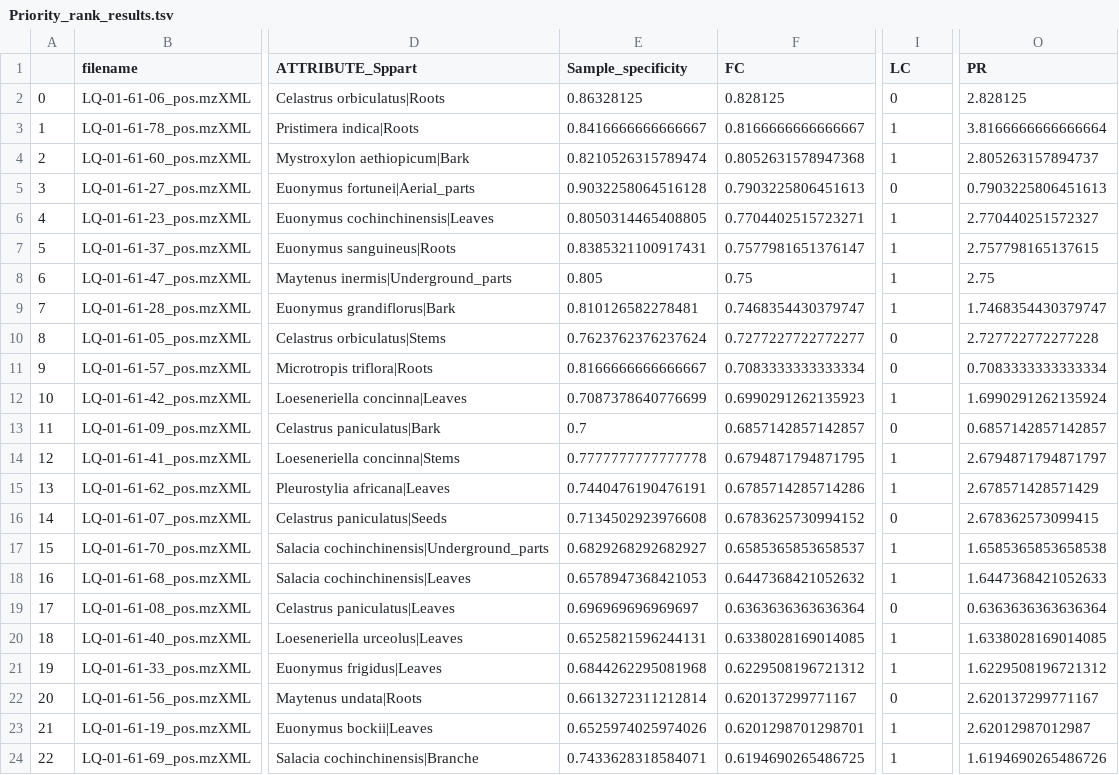
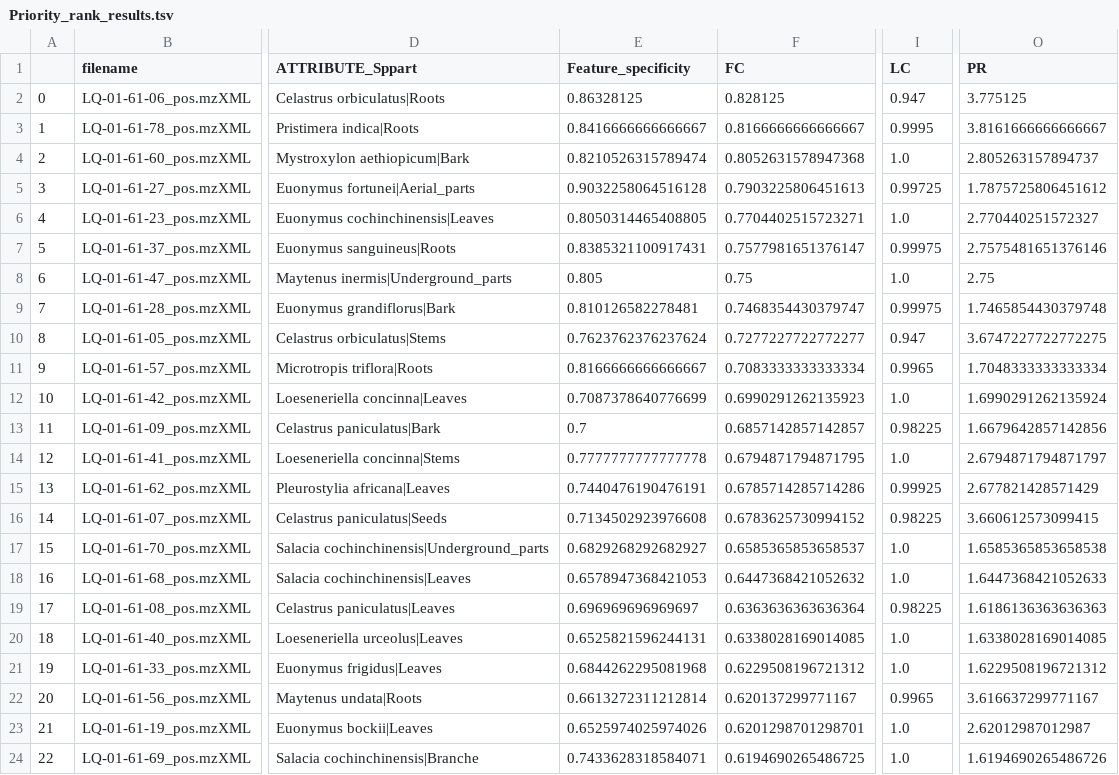
Before and after one commit to luigiquiros/inventa, a TSV file: data_out/Priority_rank_results.tsv, drawn as a sheet; only a part is shown, gaps mark what is left out; the diff covers the shown part only; the diff names each change by its address in the sheet, - before the commit and + after, or states it on an @@ line.

```diff
--- a/data_out/Priority_rank_results.tsv
+++ b/data_out/Priority_rank_results.tsv
-E1: Sample_specificity
+E1: Feature_specificity
-I2 (LC): 0
+I2 (LC): 0.947
-O2 (PR): 2.828125
+O2 (PR): 3.775125
-I3 (LC): 1
+I3 (LC): 0.9995
-O3 (PR): 3.8166666666666664
+O3 (PR): 3.8161666666666667
-I4 (LC): 1
+I4 (LC): 1.0
-I5 (LC): 0
+I5 (LC): 0.99725
-O5 (PR): 0.7903225806451613
+O5 (PR): 1.7875725806451612
-I6 (LC): 1
+I6 (LC): 1.0
-I7 (LC): 1
+I7 (LC): 0.99975
-O7 (PR): 2.757798165137615
+O7 (PR): 2.7575481651376146
-I8 (LC): 1
+I8 (LC): 1.0
-I9 (LC): 1
+I9 (LC): 0.99975
-O9 (PR): 1.7468354430379747
+O9 (PR): 1.7465854430379748
-I10 (LC): 0
+I10 (LC): 0.947
-O10 (PR): 2.727722772277228
+O10 (PR): 3.6747227722772275
-I11 (LC): 0
+I11 (LC): 0.9965
-O11 (PR): 0.7083333333333334
+O11 (PR): 1.7048333333333334
-I12 (LC): 1
+I12 (LC): 1.0
-I13 (LC): 0
+I13 (LC): 0.98225
-O13 (PR): 0.6857142857142857
+O13 (PR): 1.6679642857142856
-I14 (LC): 1
+I14 (LC): 1.0
-I15 (LC): 1
+I15 (LC): 0.99925
-O15 (PR): 2.678571428571429
+O15 (PR): 2.677821428571429
-I16 (LC): 0
+I16 (LC): 0.98225
-O16 (PR): 2.678362573099415
+O16 (PR): 3.660612573099415
-I17:I18 (LC): 1
+I17:I18 (LC): 1.0
-I19 (LC): 0
+I19 (LC): 0.98225
-O19 (PR): 0.6363636363636364
+O19 (PR): 1.6186136363636363
-I20:I21 (LC): 1
+I20:I21 (LC): 1.0
-I22 (LC): 0
+I22 (LC): 0.9965
-O22 (PR): 2.620137299771167
+O22 (PR): 3.616637299771167
-I23:I24 (LC): 1
+I23:I24 (LC): 1.0
```
Also changed, not shown: 79 edited cells elsewhere in this file, data_out/FC_results.tsv, data_out/LC_results.tsv, 4 other files.
